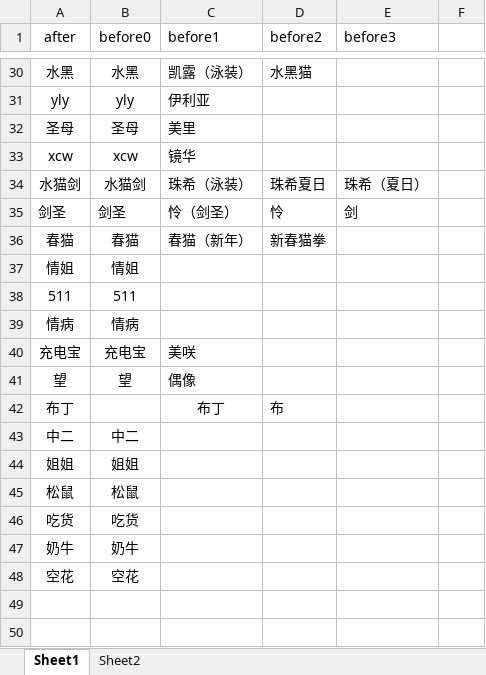
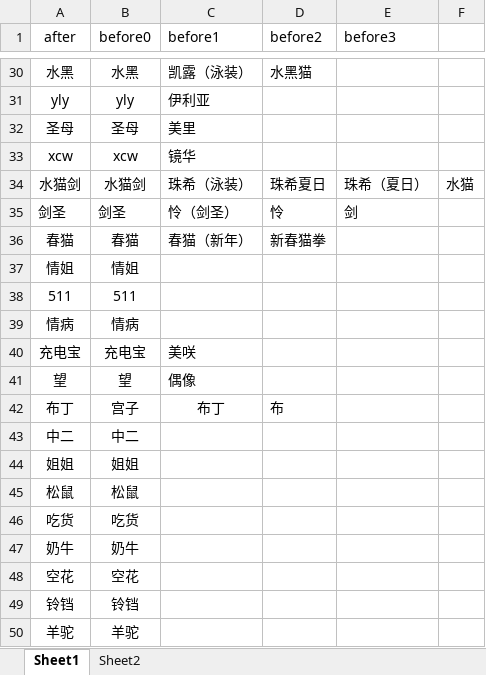
Before and after one commit to mewk3/pcr_maxdamege, an Excel workbook: name_mapping.xlsx, sheet Sheet1, drawn as a sheet; only a part is shown, gaps mark what is left out; values as stored, in another font and other column widths than the file's, no borders; the diff names each change by its address in the sheet, - before the commit and + after, or states it on an @@ line.

```diff
--- a/name_mapping.xlsx (sheet Sheet1)
+++ b/name_mapping.xlsx (sheet Sheet1)
-F34: (empty)
+F34: 水猫
-B42 (before0): (empty)
+B42 (before0): 宫子
+row 49: 铃铛 | 铃铛
+row 50: 羊驼 | 羊驼
```
Also changed, not shown: box.xlsx, homework.xlsx, 1 other file.
